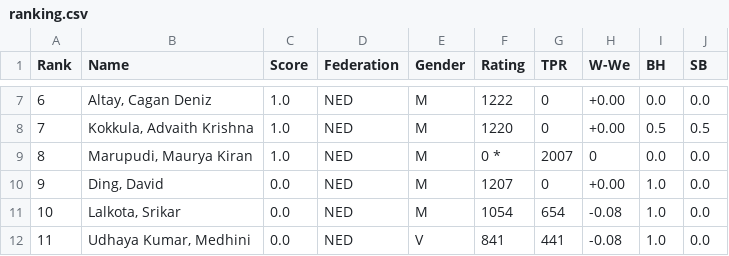
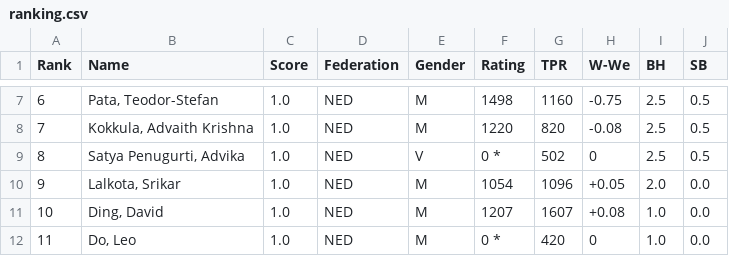
Before and after one commit to Frank-L93/franklambregts, a CSV file: public/uploads/2025/E/SMWSite/rnd02/ranking.csv, drawn as a sheet; only a part is shown, gaps mark what is left out; the diff covers the shown part only.

```diff
--- a/public/uploads/2025/E/SMWSite/rnd02/ranking.csv
+++ b/public/uploads/2025/E/SMWSite/rnd02/ranking.csv
@@ -7,6 +7,6 @@ Rank;Name;Score;Federation;Gender;Rating;TPR;W-We;BH;SB
-6;"Altay, Cagan Deniz";1.0;NED;M;1222;0;+0.00; 0.0; 0.0
-7;"Kokkula, Advaith Krishna";1.0;NED;M;1220;0;+0.00; 0.5; 0.5
-8;"Marupudi, Maurya Kiran";1.0;NED;M;0 *;2007;0; 0.0; 0.0
-9;"Ding, David";0.0;NED;M;1207;0;+0.00; 1.0; 0.0
-10;"Lalkota, Srikar";0.0;NED;M;1054;654;-0.08; 1.0; 0.0
-11;"Udhaya Kumar, Medhini";0.0;NED;V;841;441;-0.08; 1.0; 0.0
+6;"Pata, Teodor-Stefan";1.0;NED;M;1498;1160;-0.75; 2.5; 0.5
+7;"Kokkula, Advaith Krishna";1.0;NED;M;1220;820;-0.08; 2.5; 0.5
+8;"Satya Penugurti, Advika";1.0;NED;V;0 *;502;0; 2.5; 0.5
+9;"Lalkota, Srikar";1.0;NED;M;1054;1096;+0.05; 2.0; 0.0
+10;"Ding, David";1.0;NED;M;1207;1607;+0.08; 1.0; 0.0
+11;"Do, Leo";1.0;NED;M;0 *;420;0; 1.0; 0.0
```
Also changed, not shown: 62 edited cells elsewhere in this file, public/uploads/2025/E/SMWSite/rnd02/pairings.csv, 26 other files.
